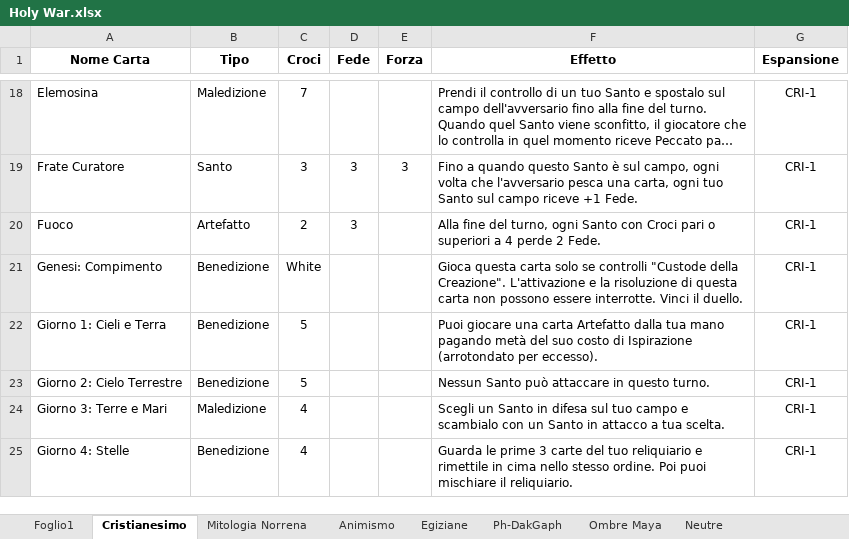
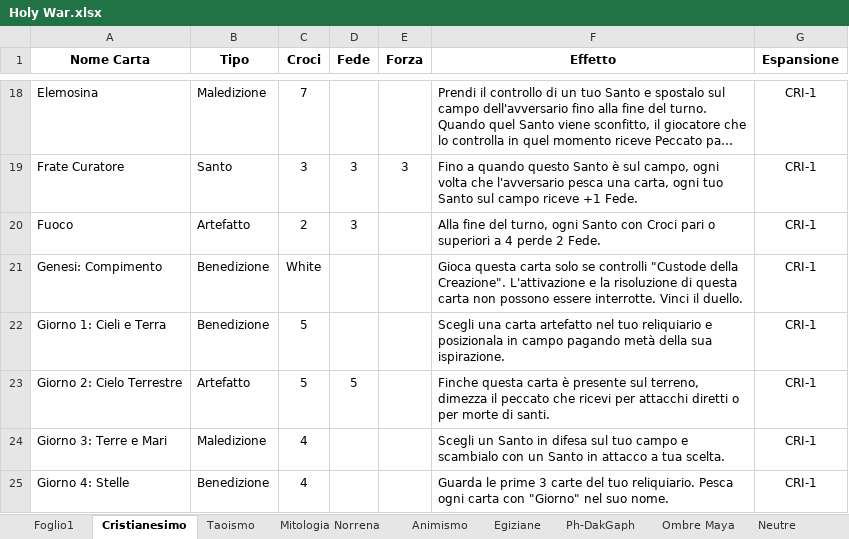
Before and after one commit to Ayrtonno/Holy-War-Python-Test, an Excel workbook: Holy War.xlsx, sheet Cristianesimo, drawn as a sheet; only a part is shown, gaps mark what is left out; long unchanged cells end in …; values as stored, in another font and other column widths than the file's, no borders; table styles not drawn; the diff covers the shown part only; the diff names each change by its address in the sheet, - before the commit and + after, or states it on an @@ line.

```diff
--- a/Holy War.xlsx (sheet Cristianesimo)
+++ b/Holy War.xlsx (sheet Cristianesimo)
+sheet tab: Taoismo
-F22 (Effetto): Puoi giocare una carta Artefatto dalla tua mano pagando metà del suo costo di Ispirazione (arrotondato per eccesso).
+F22 (Effetto): Scegli una carta artefatto nel tuo reliquiario e posizionala in campo pagando metà della sua ispirazione.
-B23 (Tipo): Benedizione
+B23 (Tipo): Artefatto
-D23 (Fede): (empty)
+D23 (Fede): 5
-F23 (Effetto): Nessun Santo può attaccare in questo turno.
+F23 (Effetto): Finche questa carta è presente sul terreno, dimezza il peccato che ricevi per attacchi diretti o per morte di santi.
-F25 (Effetto): …del tuo reliquiario e rimettile in cima nello stesso ordine. Poi puoi mischiare il reliquiario.
+F25 (Effetto): …del tuo reliquiario. Pesca ogni carta con "Giorno" nel suo nome.
```
Also changed, not shown: 11 edited cells elsewhere in this sheet, 23 other files.
